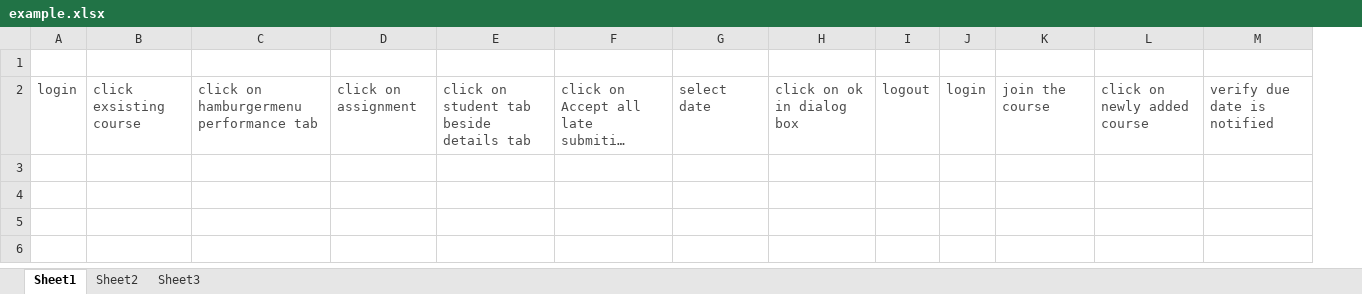
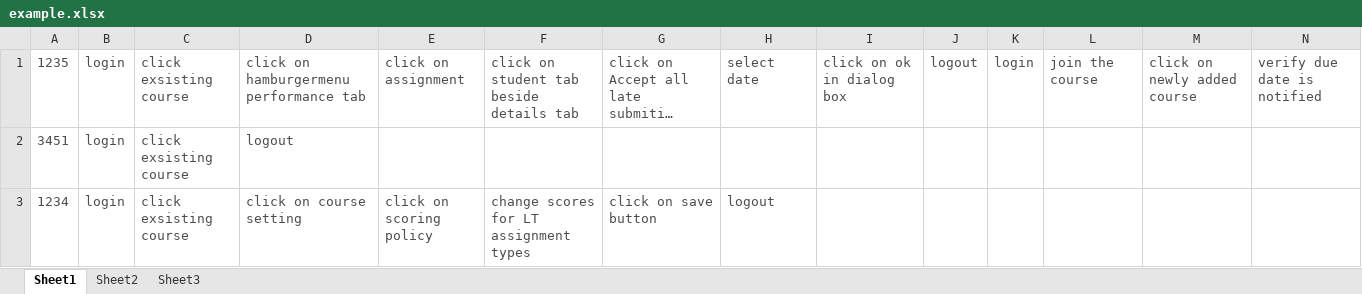
Before and after one commit to hackinsubho/FlowchartDrawer, an Excel workbook: example.xlsx, sheet Sheet1, drawn as a sheet; only a part is shown; long unchanged cells end in …; values as stored, in another font and other column widths than the file's, no borders; removed rows and columns are numbered as before the commit, all else as after; rows hold the shown columns only; the diff names each change by its address in the sheet, - before the commit and + after, or states it on an @@ line.

Commit message:
updated sheets

```diff
--- a/example.xlsx (sheet Sheet1)
+++ b/example.xlsx (sheet Sheet1)
+column A, row 1: 1235
-row 1: (empty)
+row 2: 3451 | login | click exsisting course | logout
+row 3: 1234 | login | click exsisting course | click on course setting | click on scoring policy | change scores for LT assignment types | click on save button | logout
```
